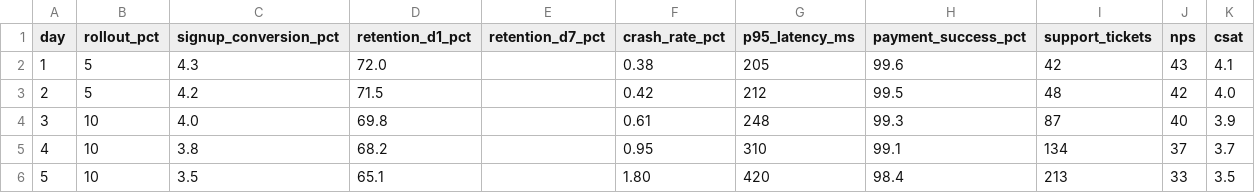
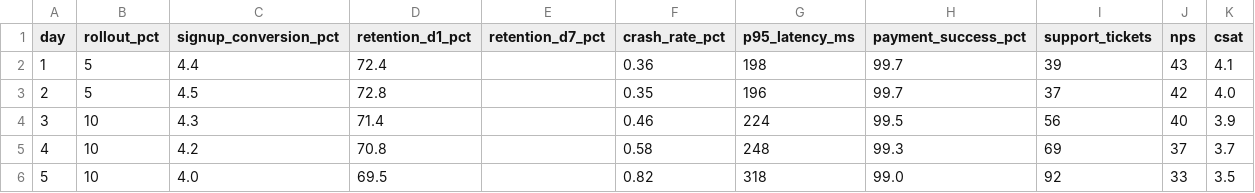
Before and after one commit to puneetvernekar/Decision-Hub, a CSV file: data/daily_metrics.csv, drawn as a sheet; only a part is shown; the diff covers the shown part only.

```diff
--- a/data/daily_metrics.csv
+++ b/data/daily_metrics.csv
@@ -1,6 +1,6 @@
 day,rollout_pct,signup_conversion_pct,retention_d1_pct,retention_d7_pct,crash_rate_pct,p95_latency_ms,payment_success_pct,support_tickets,nps,csat
-1,5,4.3,72.0,,0.38,205,99.6,42,43,4.1
-2,5,4.2,71.5,,0.42,212,99.5,48,42,4.0
-3,10,4.0,69.8,,0.61,248,99.3,87,40,3.9
-4,10,3.8,68.2,,0.95,310,99.1,134,37,3.7
-5,10,3.5,65.1,,1.80,420,98.4,213,33,3.5
+1,5,4.4,72.4,,0.36,198,99.7,39,43,4.1
+2,5,4.5,72.8,,0.35,196,99.7,37,42,4.0
+3,10,4.3,71.4,,0.46,224,99.5,56,40,3.9
+4,10,4.2,70.8,,0.58,248,99.3,69,37,3.7
+5,10,4.0,69.5,,0.82,318,99.0,92,33,3.5
```
Also changed, not shown: 34 edited cells elsewhere in this file, data/known_issues.csv, data/user_feedback.csv, 5 other files.
